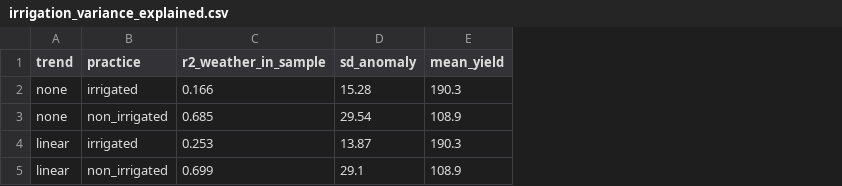
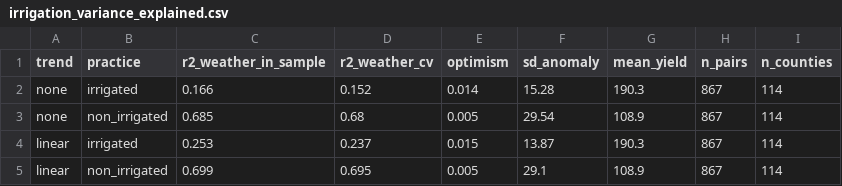
Before and after one commit to ScienceAndBeyond/CropCast, a CSV file: results_split/irrigation_variance_explained.csv, drawn as a sheet; the diff names each change by its address in the sheet, - before the commit and + after, or states it on an @@ line.

Commit message:
Add cross-validated, leave-one-year-out and per-state irrigation results
Three checks on the irrigation contrast, all added as new columns and files so
the published numbers do not move.

Cross-validation holding out whole counties: rainfed 0.685 -> 0.680 and
irrigated 0.166 -> 0.152. Optimism is +0.005 and +0.014, so the in-sample
figures were not meaningfully inflated and the headline contrast stands.

Leave-one-year-out, recomputing county anomalies and the trend on each reduced
sample rather than subsetting columns fitted on the full panel. Every year is
unremarkable except 2012: dropping it takes rainfed from 0.699 to 0.321 while
irrigated barely moves, closing the gap from 0.45 to 0.05. The result is really
about severe drought rather than an average season.

Per state, refitting within each: Kansas rainfed/irrigated weather R2 0.728/0.491,
Nebraska 0.703/0.247. Nebraska irrigated corn shows essentially no rainfall
response (PRCP correlation -0.051) while Kansas retains some at +0.373.

recompute_anomalies() is factored out of load_pairs so any analysis dropping
rows re-estimates the anomalies and trend instead of reusing full-panel values.

```diff
--- a/results_split/irrigation_variance_explained.csv
+++ b/results_split/irrigation_variance_explained.csv
+column D (r2_weather_cv), rows 2-5: 0.152 | 0.68 | 0.237 | 0.695
+column E (optimism), rows 2-5: 0.014 | 0.005 | 0.015 | 0.005
+column H (n_pairs), rows 2-5: all 867
+column I (n_counties), rows 2-5: all 114
```
Also changed, not shown: 4 other files.
